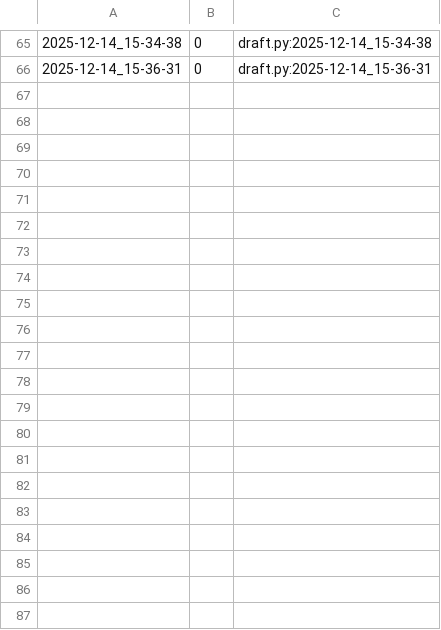
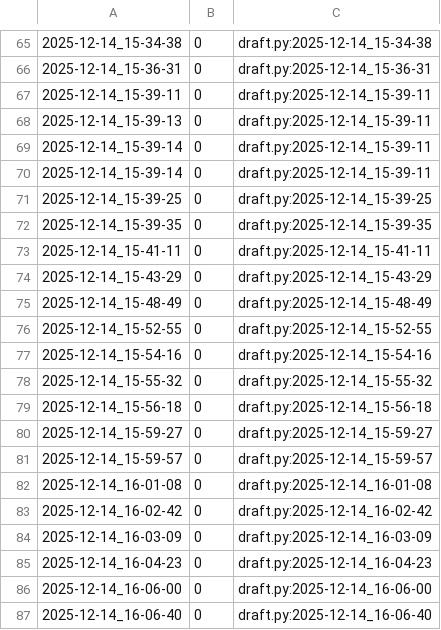
Before and after one commit to qxcode-course/poo-dd-cd-bloco-e-Maria-Myllene, a CSV file: tasks/.tko/track/poo@pagamento/track.csv, drawn as a sheet; only a part is shown, gaps mark what is left out.

Commit message:
Atividade do Pagamento 100% completa.

```diff
--- a/tasks/.tko/track/poo@pagamento/track.csv
+++ b/tasks/.tko/track/poo@pagamento/track.csv
@@ -66 +66,22 @@
 2025-12-14_15-36-31,0,draft.py:2025-12-14_15-36-31
+2025-12-14_15-39-11,0,draft.py:2025-12-14_15-39-11
+2025-12-14_15-39-13,0,draft.py:2025-12-14_15-39-11
+2025-12-14_15-39-14,0,draft.py:2025-12-14_15-39-11
+2025-12-14_15-39-14,0,draft.py:2025-12-14_15-39-11
+2025-12-14_15-39-25,0,draft.py:2025-12-14_15-39-25
+2025-12-14_15-39-35,0,draft.py:2025-12-14_15-39-35
+2025-12-14_15-41-11,0,draft.py:2025-12-14_15-41-11
+2025-12-14_15-43-29,0,draft.py:2025-12-14_15-43-29
+2025-12-14_15-48-49,0,draft.py:2025-12-14_15-48-49
+2025-12-14_15-52-55,0,draft.py:2025-12-14_15-52-55
+2025-12-14_15-54-16,0,draft.py:2025-12-14_15-54-16
+2025-12-14_15-55-32,0,draft.py:2025-12-14_15-55-32
+2025-12-14_15-56-18,0,draft.py:2025-12-14_15-56-18
+2025-12-14_15-59-27,0,draft.py:2025-12-14_15-59-27
+2025-12-14_15-59-57,0,draft.py:2025-12-14_15-59-57
+2025-12-14_16-01-08,0,draft.py:2025-12-14_16-01-08
+2025-12-14_16-02-42,0,draft.py:2025-12-14_16-02-42
+2025-12-14_16-03-09,0,draft.py:2025-12-14_16-03-09
+2025-12-14_16-04-23,0,draft.py:2025-12-14_16-04-23
+2025-12-14_16-06-00,0,draft.py:2025-12-14_16-06-00
+2025-12-14_16-06-40,0,draft.py:2025-12-14_16-06-40
```
Also changed, not shown: 3 other files.
